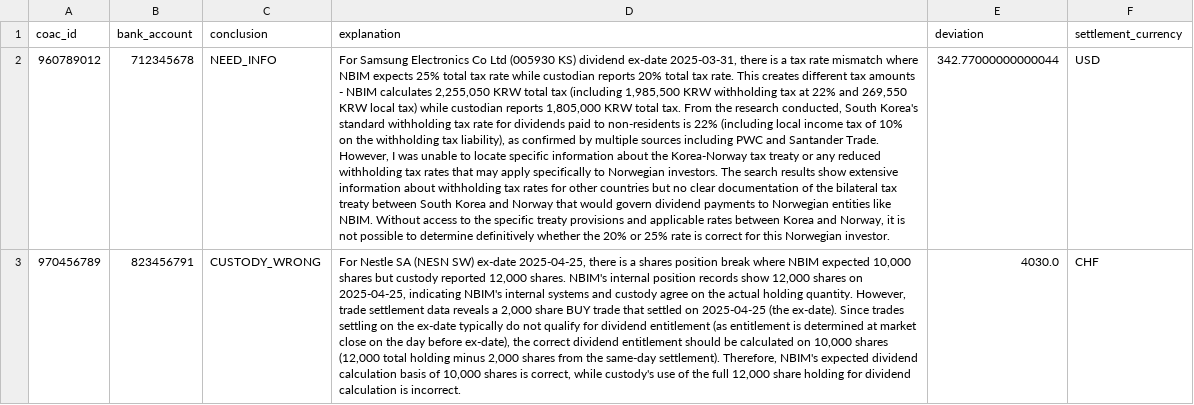
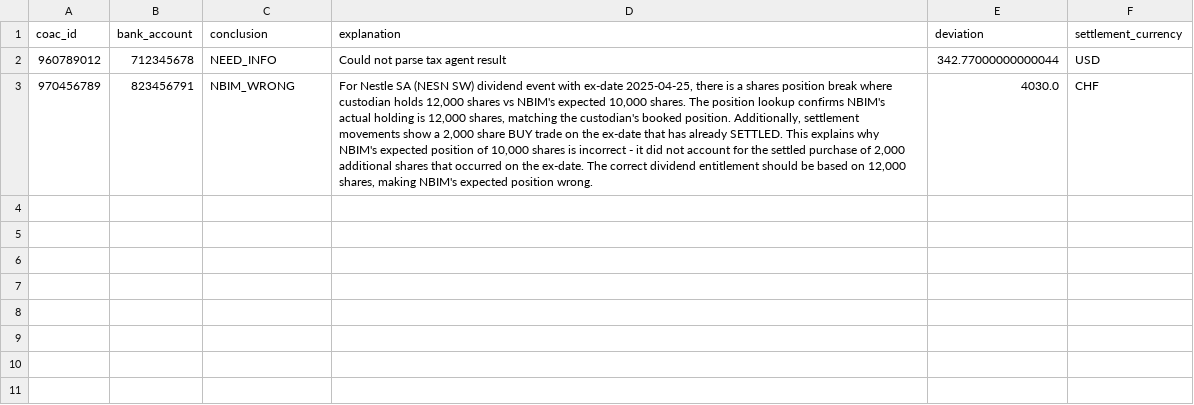
Before and after one commit to MatsStuben/dividend-reconciliation-agent, a CSV file: data/output.csv, drawn as a sheet; the diff names each change by its address in the sheet, - before the commit and + after, or states it on an @@ line.

Commit message:
refactor: rewrote share break resolver agent to improve readability.

```diff
--- a/data/output.csv
+++ b/data/output.csv
-D2 (explanation): For Samsung Electronics Co Ltd (005930 KS) dividend ex-date 2025-03-31, there is a tax rate mismatch where NBIM expects 25% total tax rate while custodian reports 20% total tax rate. This creates different tax amounts - NBIM calculates 2,255,050 KRW total tax (including 1,985,500 KRW withholding tax at 22% and 269,550 KRW local tax) while custodian reports 1,805,000 KRW total tax. From the research conducted, South Korea's standard withholding tax rate for dividends paid to non-residents is 22% (including local income tax of 10% on the withholding tax liability), as confirmed by multiple sources including PWC and Santander Trade. However, I was unable to locate specific information about the Korea-Norway tax treaty or any reduced withholding tax rates that may apply specifically to Norwegian investors. The search results show extensive information about withholding tax rates for other countries but no clear documentation of the bilateral tax treaty between South Korea and Norway that would govern dividend payments to Norwegian entities like NBIM. Without access to the specific treaty provisions and applicable rates between Korea and Norway, it is not possible to determine definitively whether the 20% or 25% rate is correct for this Norwegian investor.
+D2 (explanation): Could not parse tax agent result
-C3 (conclusion): CUSTODY_WRONG
+C3 (conclusion): NBIM_WRONG
-D3 (explanation): …(NESN SW) ex-date 2025-04-25, there is a shares position break where NBIM expected 10,000 shares but custody reported 12,000 shares. NBIM's internal position records show 12,000 shares on 2025-04-25, indicating NBIM's internal systems and custody agree on the actual holding quantity. However, trade settlement data reveals a 2,000 share BUY trade that settled on 2025-04-25 (the ex-date). Since trades settling on the ex-date typically do not qualify for dividend entitlement (as entitlement is determined at market close on the day before ex-date), the correct dividend entitlement should be calculated on 10,000 shares (12,000 total holding minus 2,000 shares from the same-day settlement). Therefore, NBIM's expected dividend calculation basis of 10,000 shares is correct, while custody's use of the full 12,000 share holding for dividend calculation is incorrect.
+D3 (explanation): …(NESN SW) dividend event with ex-date 2025-04-25, there is a shares position break where custodian holds 12,000 shares vs NBIM's expected 10,000 shares. The position lookup confirms NBIM's actual holding is 12,000 shares, matching the custodian's booked position. Additionally, settlement movements show a 2,000 share BUY trade on the ex-date that has already SETTLED. This explains why NBIM's expected position of 10,000 shares is incorrect - it did not account for the settled purchase of 2,000 additional shares that occurred on the ex-date. The correct dividend entitlement should be based on 12,000 shares, making NBIM's expected position wrong.
```
Also changed, not shown: 2 other files.
